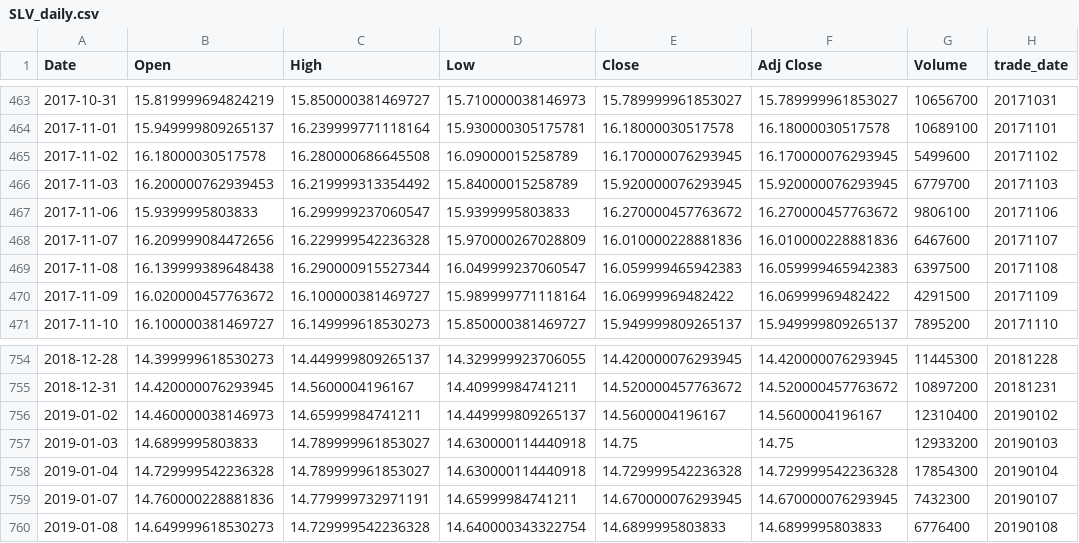
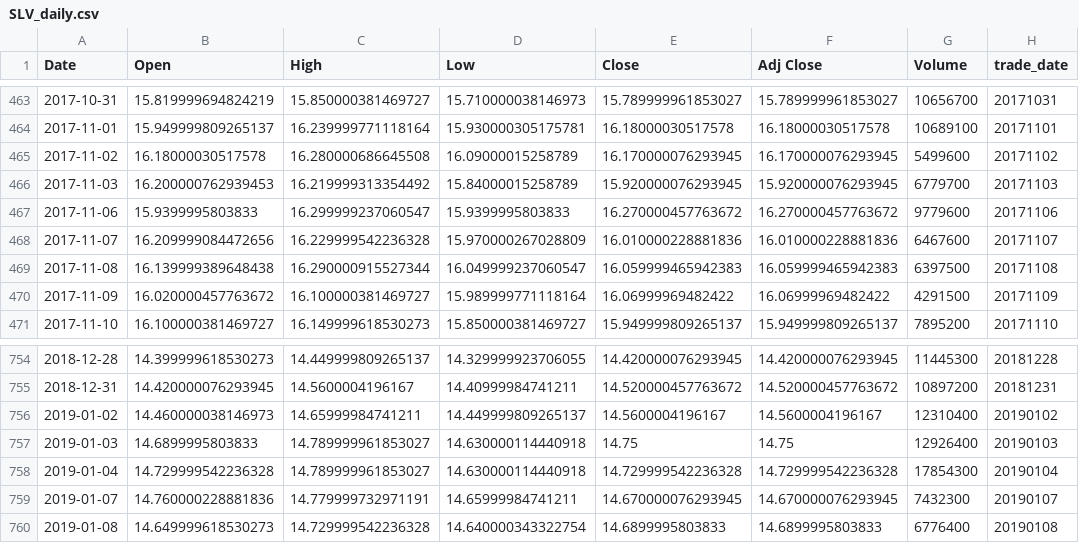
Before and after one commit to bgithub1/cme_open_interest, a CSV file: SLV_daily.csv, drawn as a sheet; only a part is shown, gaps mark what is left out; the diff covers the shown part only.

```diff
--- a/SLV_daily.csv
+++ b/SLV_daily.csv
@@ -466,3 +466,3 @@ Date,Open,High,Low,Close,Adj Close,Volume,trade_date
 2017-11-03,16.200000762939453,16.219999313354492,15.84000015258789,15.920000076293945,15.920000076293945,6779700,20171103
-2017-11-06,15.9399995803833,16.299999237060547,15.9399995803833,16.270000457763672,16.270000457763672,9806100,20171106
+2017-11-06,15.9399995803833,16.299999237060547,15.9399995803833,16.270000457763672,16.270000457763672,9779600,20171106
 2017-11-07,16.209999084472656,16.229999542236328,15.970000267028809,16.010000228881836,16.010000228881836,6467600,20171107
@@ -756,3 +756,3 @@ Date,Open,High,Low,Close,Adj Close,Volume,trade_date
 2019-01-02,14.460000038146973,14.65999984741211,14.449999809265137,14.5600004196167,14.5600004196167,12310400,20190102
-2019-01-03,14.6899995803833,14.789999961853027,14.630000114440918,14.75,14.75,12933200,20190103
+2019-01-03,14.6899995803833,14.789999961853027,14.630000114440918,14.75,14.75,12926400,20190103
 2019-01-04,14.729999542236328,14.789999961853027,14.630000114440918,14.729999542236328,14.729999542236328,17854300,20190104
```
Also changed, not shown: 21 added rows and 6 edited cells elsewhere in this file, gld_daily.csv, uso_daily.csv, 6 other files.
